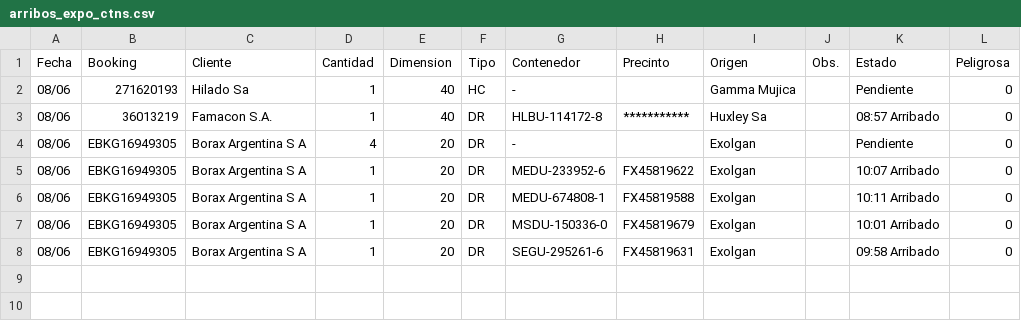
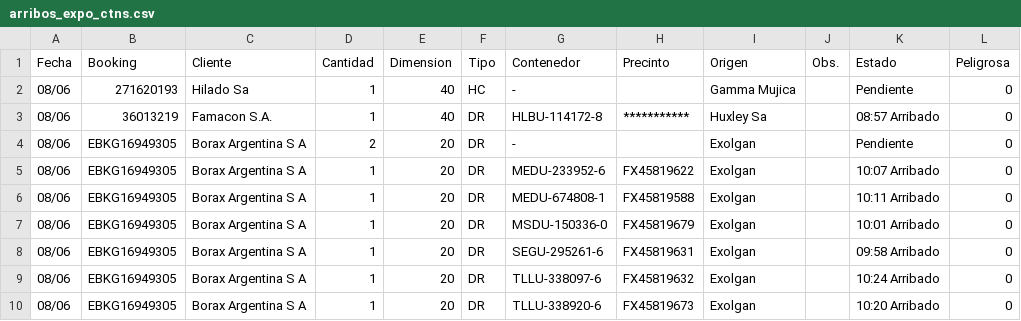
Before and after one commit to marajadesantelmo/dassa_operativo_stream, a CSV file: data/arribos_expo_ctns.csv, drawn as a sheet.

```diff
--- a/data/arribos_expo_ctns.csv
+++ b/data/arribos_expo_ctns.csv
@@ -3,3 +3,3 @@ Fecha,Booking,Cliente,Cantidad,Dimension,Tipo,Contenedor,Precinto,Origen,Obs.,Es
 08/06,36013219,Famacon S.A.,1,40,DR,HLBU-114172-8,***********,Huxley Sa,,08:57 Arribado,0
-08/06,EBKG16949305,Borax Argentina S A,4,20,DR,-,,Exolgan,,Pendiente,0
+08/06,EBKG16949305,Borax Argentina S A,2,20,DR,-,,Exolgan,,Pendiente,0
 08/06,EBKG16949305,Borax Argentina S A,1,20,DR,MEDU-233952-6,FX45819622,Exolgan,,10:07 Arribado,0
@@ -8 +8,3 @@ Fecha,Booking,Cliente,Cantidad,Dimension,Tipo,Contenedor,Precinto,Origen,Obs.,Es
 08/06,EBKG16949305,Borax Argentina S A,1,20,DR,SEGU-295261-6,FX45819631,Exolgan,,09:58 Arribado,0
+08/06,EBKG16949305,Borax Argentina S A,1,20,DR,TLLU-338097-6,FX45819632,Exolgan,,10:24 Arribado,0
+08/06,EBKG16949305,Borax Argentina S A,1,20,DR,TLLU-338920-6,FX45819673,Exolgan,,10:20 Arribado,0
```
Also changed, not shown: alertas_retiros_impo.csv, data/listos_para_remitir.csv, 13 other files.
